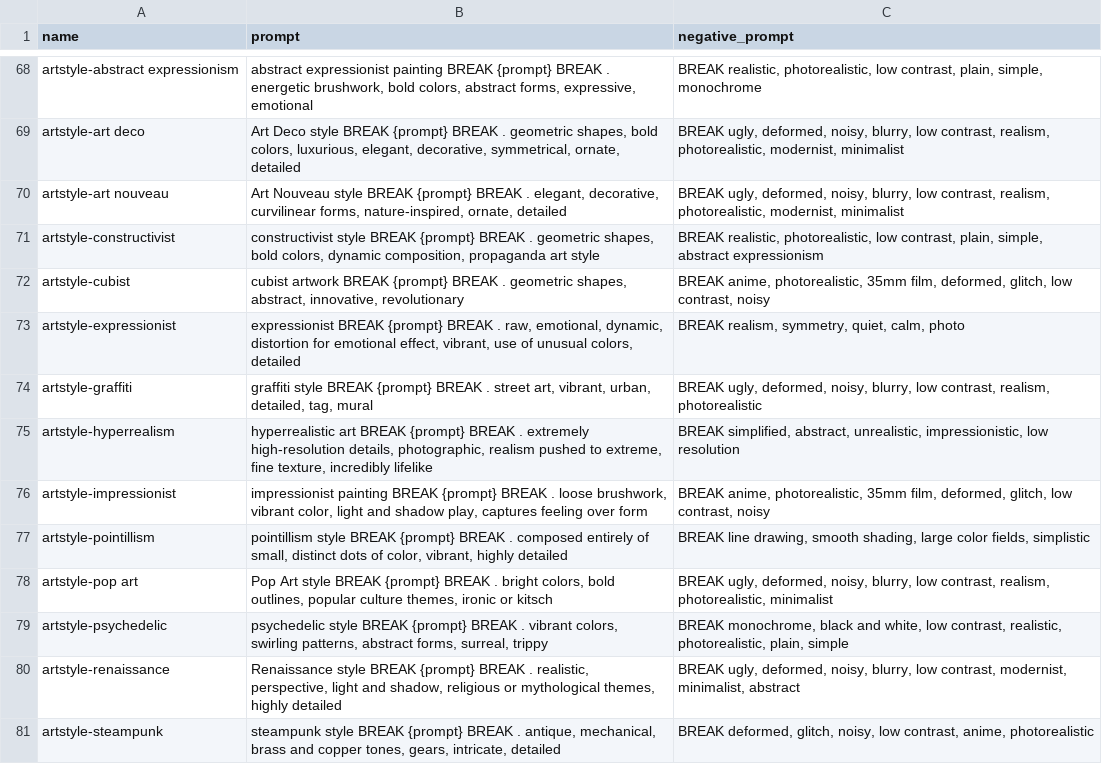
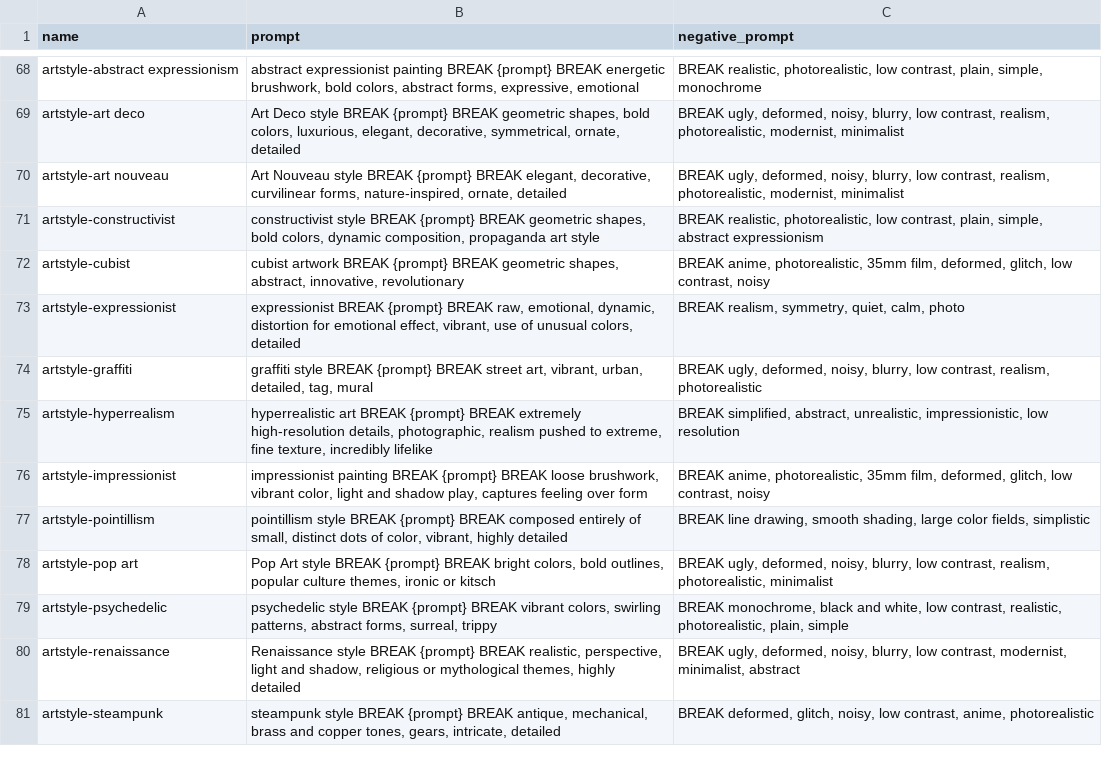
Before and after one commit to SteveGilham/stevegilham.github.io, a CSV file: assets/styles.csv, drawn as a sheet; only a part is shown, gaps mark what is left out; the diff covers the shown part only; the diff names each change by its address in the sheet, - before the commit and + after, or states it on an @@ line.

```diff
--- a/assets/styles.csv
+++ b/assets/styles.csv
-B68 (prompt): …{prompt} BREAK . energetic brushwork,…
+B68 (prompt): …{prompt} BREAK energetic brushwork,…
-B69 (prompt): …{prompt} BREAK . geometric shapes,…
+B69 (prompt): …{prompt} BREAK geometric shapes,…
-B70 (prompt): …{prompt} BREAK . elegant, decorative,…
+B70 (prompt): …{prompt} BREAK elegant, decorative,…
-B71 (prompt): …{prompt} BREAK . geometric shapes,…
+B71 (prompt): …{prompt} BREAK geometric shapes,…
-B72 (prompt): …{prompt} BREAK . geometric shapes,…
+B72 (prompt): …{prompt} BREAK geometric shapes,…
-B73 (prompt): …{prompt} BREAK . raw, emotional,…
+B73 (prompt): …{prompt} BREAK raw, emotional,…
-B74 (prompt): …{prompt} BREAK . street art,…
+B74 (prompt): …{prompt} BREAK street art,…
-B75 (prompt): …{prompt} BREAK . extremely high-resolution…
+B75 (prompt): …{prompt} BREAK extremely high-resolution…
-B76 (prompt): …{prompt} BREAK . loose brushwork,…
+B76 (prompt): …{prompt} BREAK loose brushwork,…
-B77 (prompt): …{prompt} BREAK . composed entirely…
+B77 (prompt): …{prompt} BREAK composed entirely…
-B78 (prompt): …{prompt} BREAK . bright colors,…
+B78 (prompt): …{prompt} BREAK bright colors,…
-B79 (prompt): …{prompt} BREAK . vibrant colors,…
+B79 (prompt): …{prompt} BREAK vibrant colors,…
-B80 (prompt): …{prompt} BREAK . realistic, perspective,…
+B80 (prompt): …{prompt} BREAK realistic, perspective,…
-B81 (prompt): …{prompt} BREAK . antique, mechanical,…
+B81 (prompt): …{prompt} BREAK antique, mechanical,…
```
Also changed, not shown: 94 edited cells elsewhere in this file.
